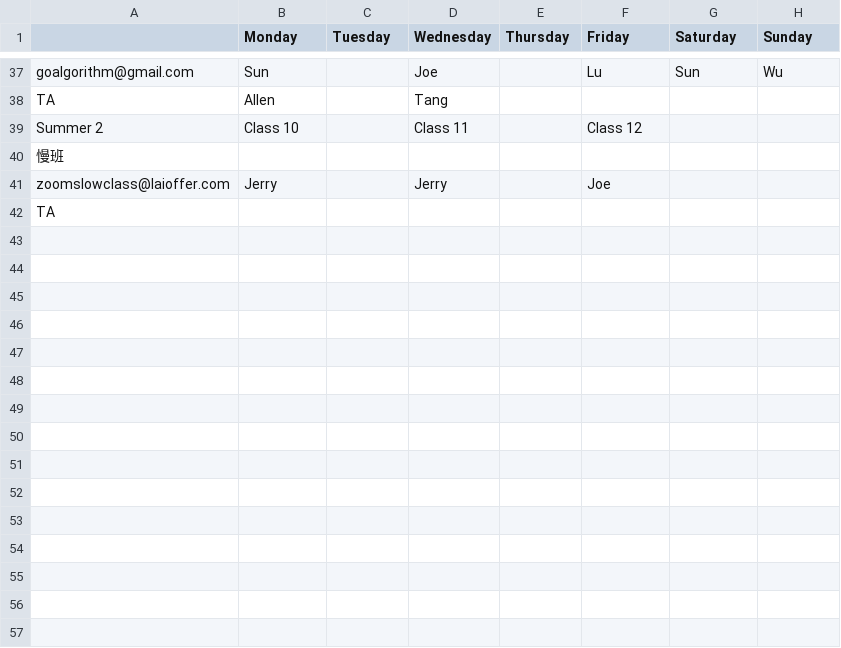
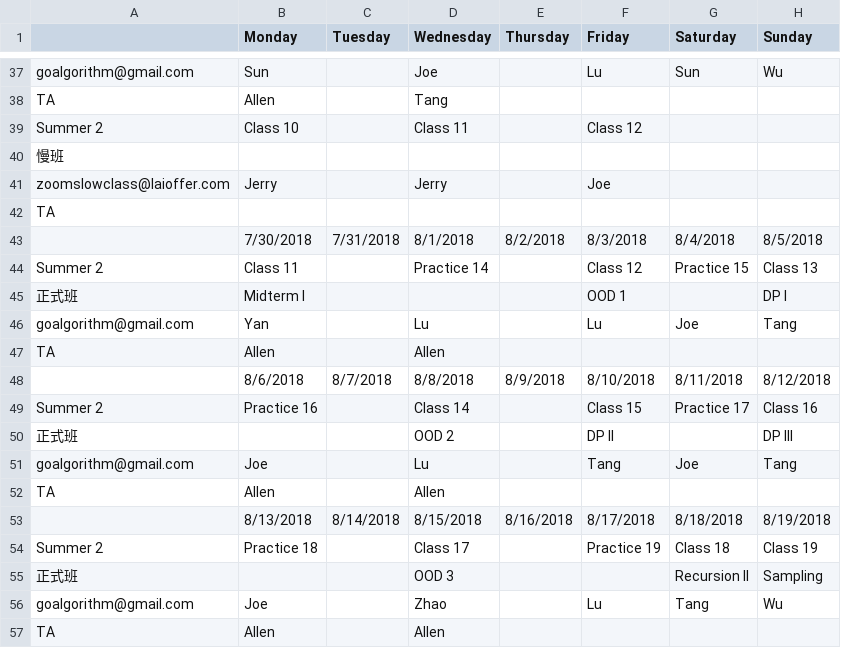
Before and after one commit to gt2345/Schedule, a CSV file: Input/Summer02_history.csv, drawn as a sheet; only a part is shown, gaps mark what is left out; the diff names each change by its address in the sheet, - before the commit and + after, or states it on an @@ line.

```diff
--- a/Input/Summer02_history.csv
+++ b/Input/Summer02_history.csv
+row 43:  | 7/30/2018 | 7/31/2018 | 8/1/2018 | 8/2/2018 | 8/3/2018 | 8/4/2018 | 8/5/2018
+row 44: Summer 2 | Class 11 |  | Practice 14 |  | Class 12 | Practice 15 | Class 13
+row 45: 正式班 | Midterm I |  |  |  | OOD 1 |  | DP I
+row 46: goalgorithm@gmail.com | Yan |  | Lu |  | Lu | Joe | Tang
+row 47: TA | Allen |  | Allen
+row 48:  | 8/6/2018 | 8/7/2018 | 8/8/2018 | 8/9/2018 | 8/10/2018 | 8/11/2018 | 8/12/2018
+row 49: Summer 2 | Practice 16 |  | Class 14 |  | Class 15 | Practice 17 | Class 16
+row 50: 正式班 |  |  | OOD 2 |  | DP II |  | DP III
+row 51: goalgorithm@gmail.com | Joe |  | Lu |  | Tang | Joe | Tang
+row 52: TA | Allen |  | Allen
+row 53:  | 8/13/2018 | 8/14/2018 | 8/15/2018 | 8/16/2018 | 8/17/2018 | 8/18/2018 | 8/19/2018
+row 54: Summer 2 | Practice 18 |  | Class 17 |  | Practice 19 | Class 18 | Class 19
+row 55: 正式班 |  |  | OOD 3 |  |  | Recursion II | Sampling
+row 56: goalgorithm@gmail.com | Joe |  | Zhao |  | Lu | Tang | Wu
+row 57: TA | Allen |  | Allen
```
Also changed, not shown: Input/Summer01_history.csv, Output/res.csv, 9 other files.
